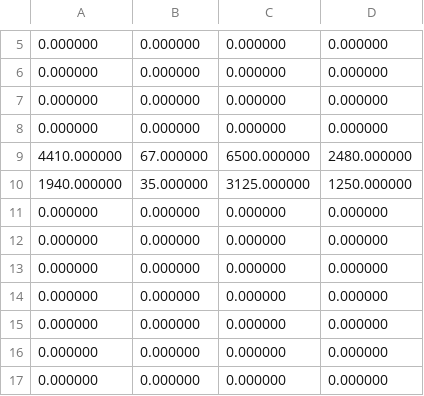
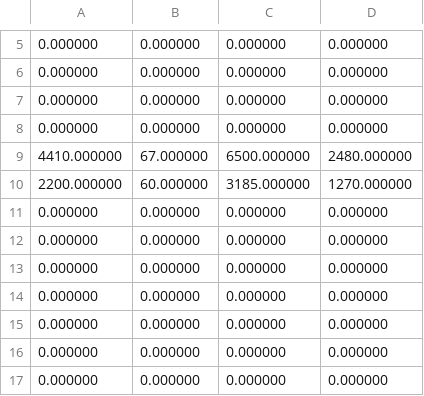
Before and after one commit to FiereEinar/inventory-system-cli, a CSV file: storedata/reports/days/April.csv, drawn as a sheet; only a part is shown, gaps mark what is left out; removed rows and columns are numbered as before the commit, all else as after; the diff names each change by its address in the sheet, - before the commit and + after, or states it on an @@ line.

```diff
--- a/storedata/reports/days/April.csv
+++ b/storedata/reports/days/April.csv
-row 10: 1940.000000 | 35.000000 | 3125.000000 | 1250.000000
+row 10: 2200.000000 | 60.000000 | 3185.000000 | 1270.000000
```
Also changed, not shown: storedata/items.csv, storedata/reports/monthlyReport.csv, 7 other files.
